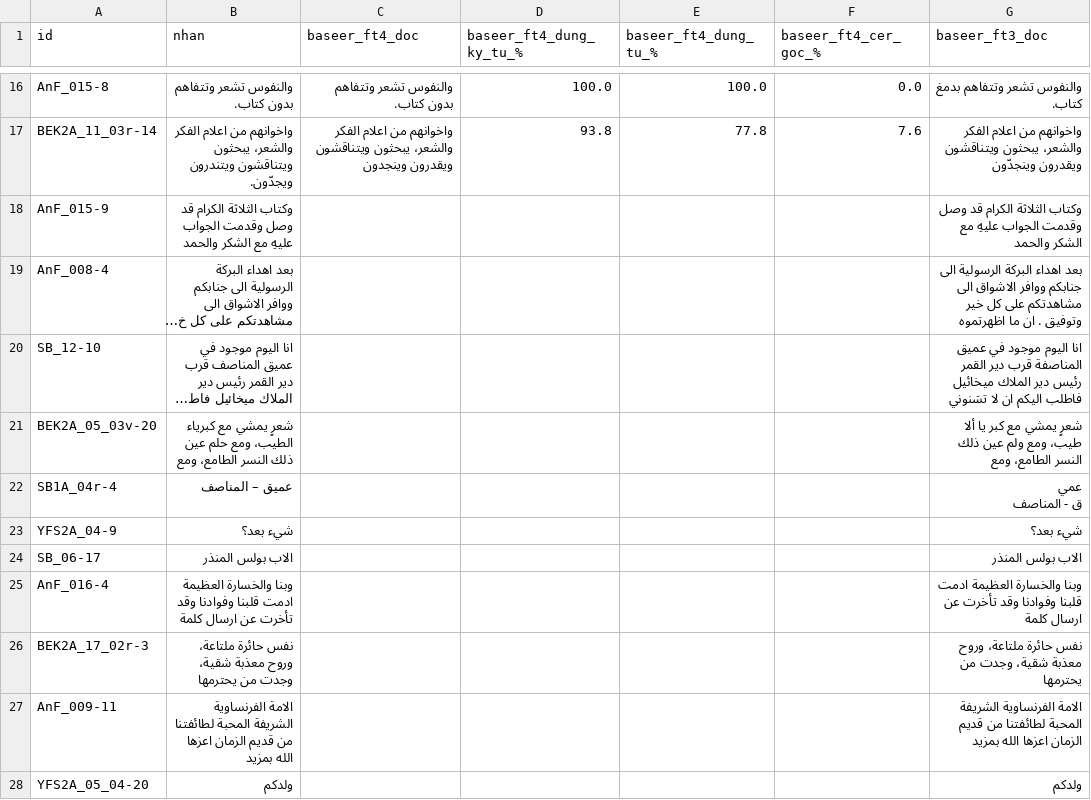
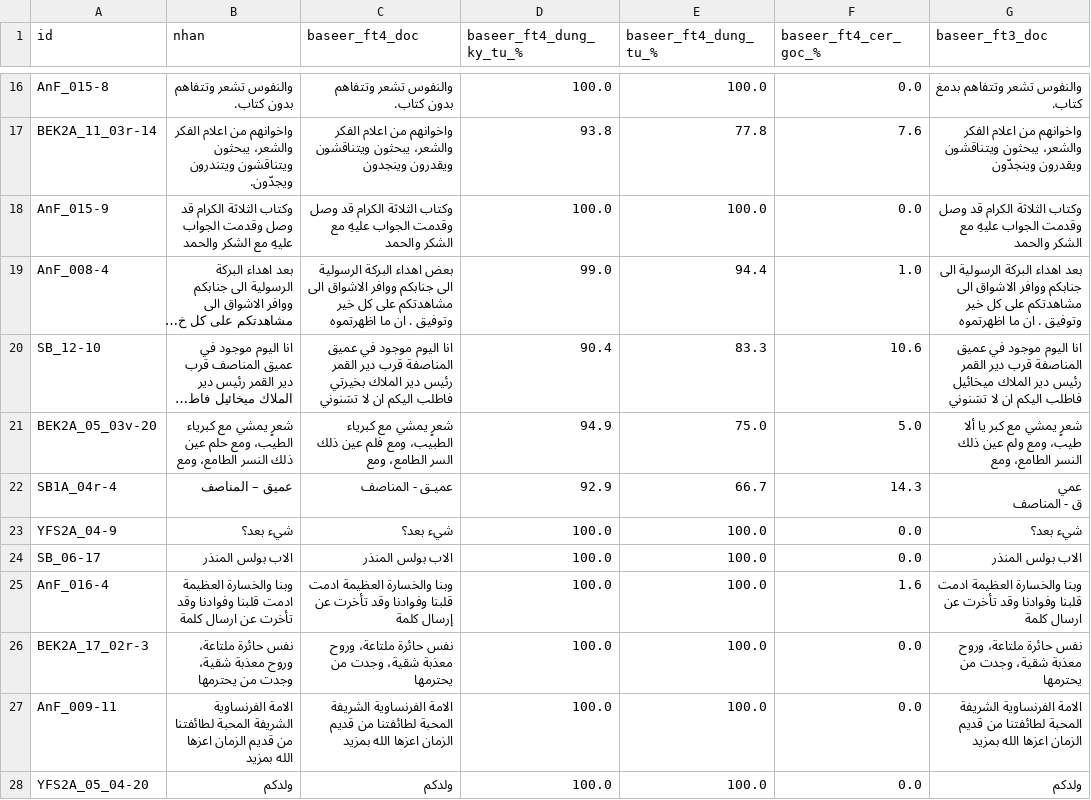
Before and after one commit to khanhkhmt/ocr-bench, a CSV file: htr_eval_giu_lai_n500/chi_tiet.csv, drawn as a sheet; only a part is shown, gaps mark what is left out; long unchanged cells end in …; the diff covers the shown part only; the diff names each change by its address in the sheet, - before the commit and + after, or states it on an @@ line.

Commit message:
htr_eval 2026-10-14 03:02 UTC: đang chấm baseer_ft4 32/500

```diff
--- a/htr_eval_giu_lai_n500/chi_tiet.csv
+++ b/htr_eval_giu_lai_n500/chi_tiet.csv
-C18 (baseer_ft4_doc): (empty)
+C18 (baseer_ft4_doc): وكتاب الثلاثة الكرام قد وصل وقدمت الجواب عليهِ مع الشكر والحمد
-D18 (baseer_ft4_dung_ky_tu_%): (empty)
+D18 (baseer_ft4_dung_ky_tu_%): 100.0
-E18 (baseer_ft4_dung_tu_%): (empty)
+E18 (baseer_ft4_dung_tu_%): 100.0
-F18 (baseer_ft4_cer_goc_%): (empty)
+F18 (baseer_ft4_cer_goc_%): 0.0
-C19 (baseer_ft4_doc): (empty)
+C19 (baseer_ft4_doc): بعض اهداء البركة الرسولية الى جنابكم ووافر الاشواق الى مشاهدتكم على كل خير وتوفيق . ان ما اظهرتموه
-D19 (baseer_ft4_dung_ky_tu_%): (empty)
+D19 (baseer_ft4_dung_ky_tu_%): 99.0
-E19 (baseer_ft4_dung_tu_%): (empty)
+E19 (baseer_ft4_dung_tu_%): 94.4
-F19 (baseer_ft4_cer_goc_%): (empty)
+F19 (baseer_ft4_cer_goc_%): 1.0
-C20 (baseer_ft4_doc): (empty)
+C20 (baseer_ft4_doc): انا اليوم موجود في عميق المناصفة قرب دير القمر رئيس دير الملاك بخيرتي فاطلب اليكم ان لا تسَنوني
-D20 (baseer_ft4_dung_ky_tu_%): (empty)
+D20 (baseer_ft4_dung_ky_tu_%): 90.4
-E20 (baseer_ft4_dung_tu_%): (empty)
+E20 (baseer_ft4_dung_tu_%): 83.3
-F20 (baseer_ft4_cer_goc_%): (empty)
+F20 (baseer_ft4_cer_goc_%): 10.6
-C21 (baseer_ft4_doc): (empty)
+C21 (baseer_ft4_doc): شعرٍ يمشي مع كبرياء الطبيب، ومع فلم عين ذلك السر الطامع، ومع
-D21 (baseer_ft4_dung_ky_tu_%): (empty)
+D21 (baseer_ft4_dung_ky_tu_%): 94.9
-E21 (baseer_ft4_dung_tu_%): (empty)
+E21 (baseer_ft4_dung_tu_%): 75.0
-F21 (baseer_ft4_cer_goc_%): (empty)
+F21 (baseer_ft4_cer_goc_%): 5.0
-C22 (baseer_ft4_doc): (empty)
+C22 (baseer_ft4_doc): عميـق - المناصف
-D22 (baseer_ft4_dung_ky_tu_%): (empty)
+D22 (baseer_ft4_dung_ky_tu_%): 92.9
-E22 (baseer_ft4_dung_tu_%): (empty)
+E22 (baseer_ft4_dung_tu_%): 66.7
-F22 (baseer_ft4_cer_goc_%): (empty)
+F22 (baseer_ft4_cer_goc_%): 14.3
-C23 (baseer_ft4_doc): (empty)
+C23 (baseer_ft4_doc): شيء بعد؟
-D23:D28 (baseer_ft4_dung_ky_tu_%): (empty)
+D23:D28 (baseer_ft4_dung_ky_tu_%): 100.0
-E23:E28 (baseer_ft4_dung_tu_%): (empty)
+E23:E28 (baseer_ft4_dung_tu_%): 100.0
-F23:F24 (baseer_ft4_cer_goc_%): (empty)
+F23:F24 (baseer_ft4_cer_goc_%): 0.0
-C24 (baseer_ft4_doc): (empty)
+C24 (baseer_ft4_doc): الاب بولس المنذر
-C25 (baseer_ft4_doc): (empty)
+C25 (baseer_ft4_doc): وبنا والخسارة العظيمة ادمت قلبنا وفوادنا وقد تأخرت عن إرسال كلمة
-F25 (baseer_ft4_cer_goc_%): (empty)
+F25 (baseer_ft4_cer_goc_%): 1.6
-C26 (baseer_ft4_doc): (empty)
+C26 (baseer_ft4_doc): نفس حائرة ملتاعة، وروح معذبة شقية، وجدت من يحترمها
-F26:F28 (baseer_ft4_cer_goc_%): (empty)
+F26:F28 (baseer_ft4_cer_goc_%): 0.0
-C27 (baseer_ft4_doc): (empty)
+C27 (baseer_ft4_doc): الامة الفرنساوية الشريفة المحبة لطائفتنا من قديم الزمان اعزها الله بمزيد
-C28 (baseer_ft4_doc): (empty)
+C28 (baseer_ft4_doc): ولدكم
```
Also changed, not shown: 20 edited cells elsewhere in this file, 3 other files.
